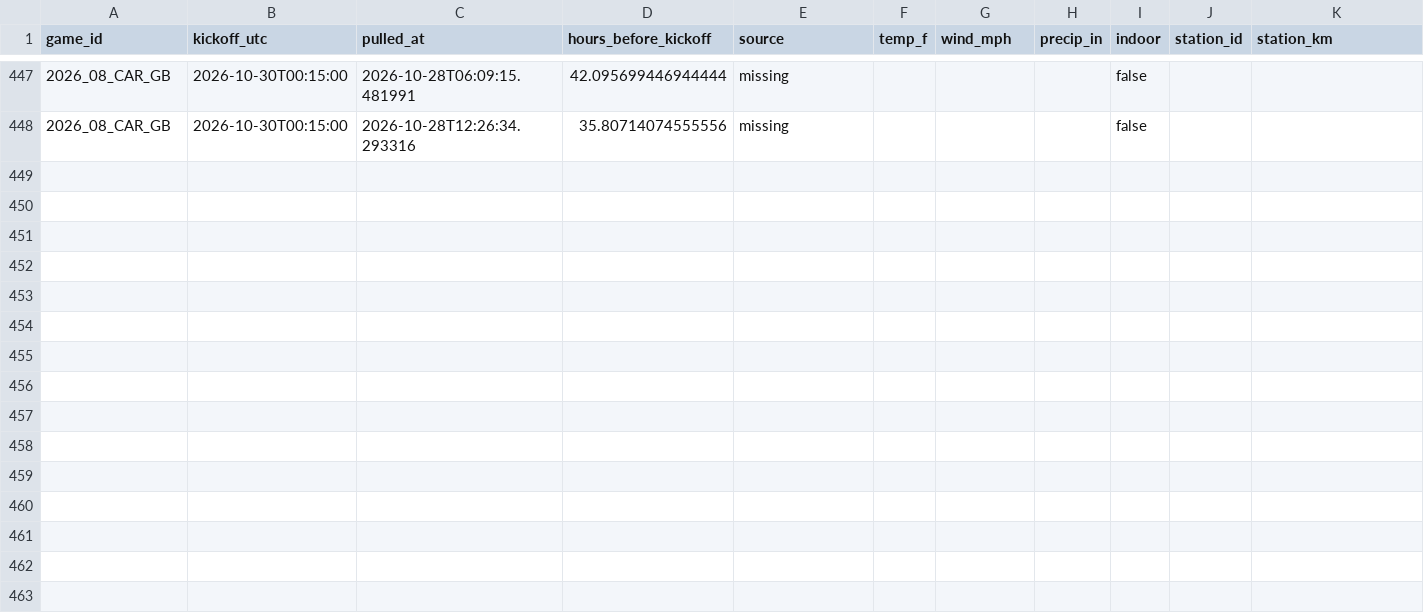
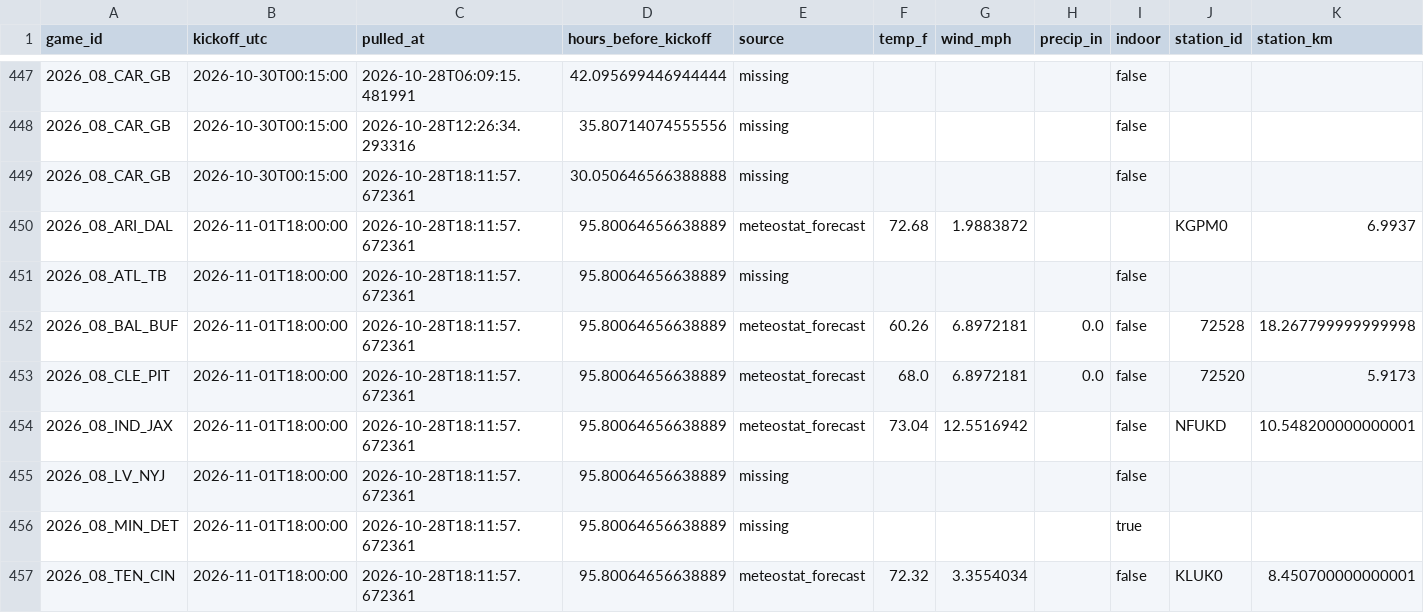
Before and after one commit to Lgulle1/Script-the-slate, a CSV file: records/weather_forecast_log.csv, drawn as a sheet; only a part is shown, gaps mark what is left out; the diff names each change by its address in the sheet, - before the commit and + after, or states it on an @@ line.

```diff
--- a/records/weather_forecast_log.csv
+++ b/records/weather_forecast_log.csv
+row 449: 2026_08_CAR_GB | 2026-10-30T00:15:00 | 2026-10-28T18:11:57.672361 | 30.050646566388888 | missing |  |  |  | false
+row 450: 2026_08_ARI_DAL | 2026-11-01T18:00:00 | 2026-10-28T18:11:57.672361 | 95.80064656638889 | meteostat_forecast | 72.68 | 1.9883872 |  |  | KGPM0 | 6.9937
+row 451: 2026_08_ATL_TB | 2026-11-01T18:00:00 | 2026-10-28T18:11:57.672361 | 95.80064656638889 | missing |  |  |  | false
+row 452: 2026_08_BAL_BUF | 2026-11-01T18:00:00 | 2026-10-28T18:11:57.672361 | 95.80064656638889 | meteostat_forecast | 60.26 | 6.8972181 | 0.0 | false | 72528 | 18.267799999999998
+row 453: 2026_08_CLE_PIT | 2026-11-01T18:00:00 | 2026-10-28T18:11:57.672361 | 95.80064656638889 | meteostat_forecast | 68.0 | 6.8972181 | 0.0 | false | 72520 | 5.9173
+row 454: 2026_08_IND_JAX | 2026-11-01T18:00:00 | 2026-10-28T18:11:57.672361 | 95.80064656638889 | meteostat_forecast | 73.04 | 12.5516942 |  | false | NFUKD | 10.548200000000001
+row 455: 2026_08_LV_NYJ | 2026-11-01T18:00:00 | 2026-10-28T18:11:57.672361 | 95.80064656638889 | missing |  |  |  | false
+row 456: 2026_08_MIN_DET | 2026-11-01T18:00:00 | 2026-10-28T18:11:57.672361 | 95.80064656638889 | missing |  |  |  | true
+row 457: 2026_08_TEN_CIN | 2026-11-01T18:00:00 | 2026-10-28T18:11:57.672361 | 95.80064656638889 | meteostat_forecast | 72.32 | 3.3554034 |  | false | KLUK0 | 8.450700000000001
```
